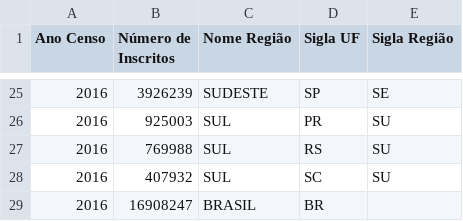
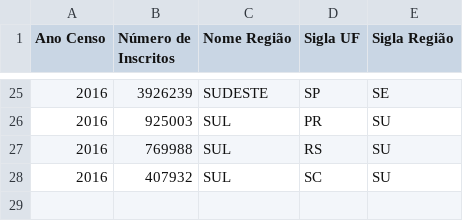
Before and after one commit to JViniciusF/ENEM-Matriculados-Por-Estados, a CSV file: Principais Informações Inscitos 2016.csv, drawn as a sheet; only a part is shown, gaps mark what is left out.

```diff
--- a/Principais Informações Inscitos 2016.csv
+++ b/Principais Informações Inscitos 2016.csv
@@ -28,2 +28 @@
 2016;407932;SUL;SC;SU
-2016;16908247;BRASIL;BR;
```
Also changed, not shown: 1 other file.
